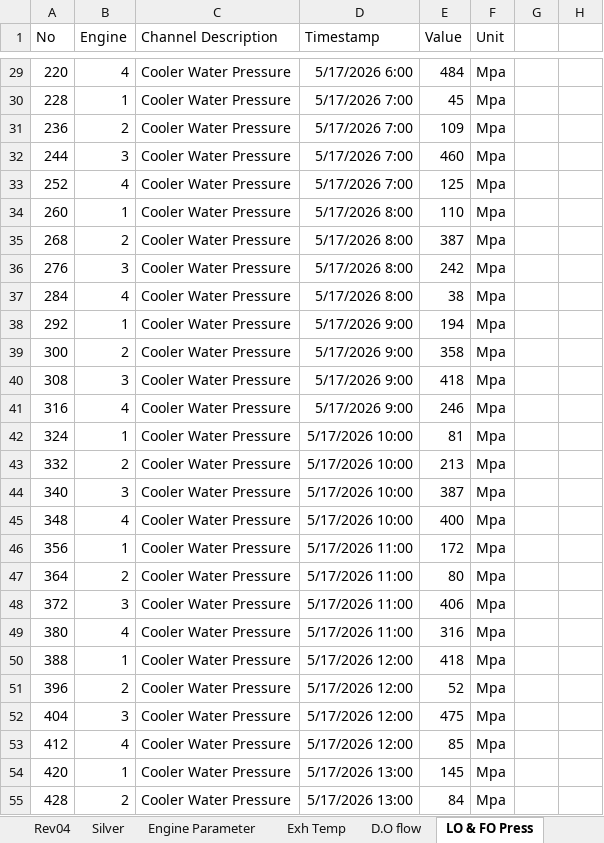
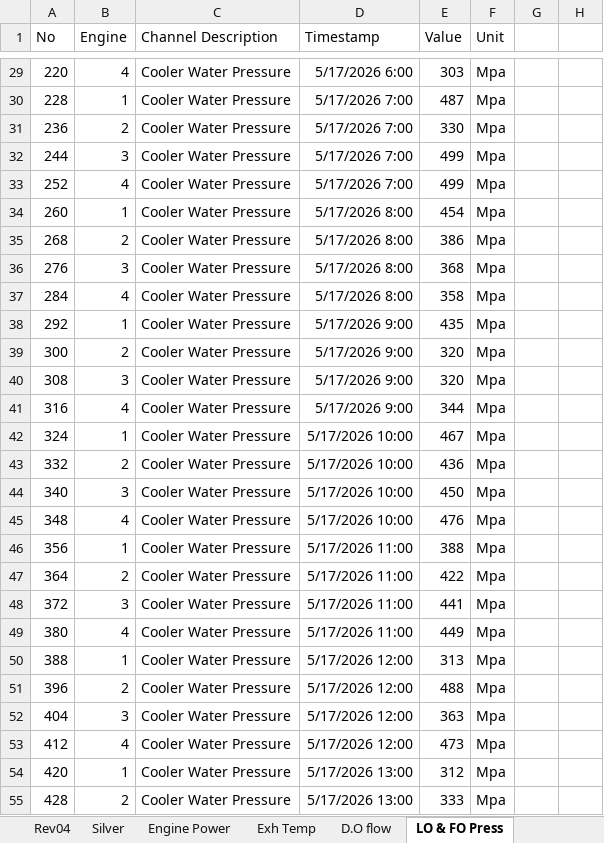
Before and after one commit to QuyenNguyenHP/Ormin_Project, an Excel workbook: Reference_docs/Ormeco Sensor List_Rev04- commenets by IE.xlsx, sheet LO & FO Press, drawn as a sheet; only a part is shown, gaps mark what is left out; values as stored, in another font and other column widths than the file's, no borders; the diff covers the shown part only; the diff names each change by its address in the sheet, - before the commit and + after, or states it on an @@ line.

```diff
--- a/Reference_docs/Ormeco Sensor List_Rev04- commenets by IE.xlsx (sheet LO & FO Press)
+++ b/Reference_docs/Ormeco Sensor List_Rev04- commenets by IE.xlsx (sheet LO & FO Press)
-sheet tab: Engine Parameter
+sheet tab: Engine Power
-E29 (Value): 484
+E29 (Value): 303
-E30 (Value): 45
+E30 (Value): 487
-E31 (Value): 109
+E31 (Value): 330
-E32 (Value): 460
+E32 (Value): 499
-E33 (Value): 125
+E33 (Value): 499
-E34 (Value): 110
+E34 (Value): 454
-E35 (Value): 387
+E35 (Value): 386
-E36 (Value): 242
+E36 (Value): 368
-E37 (Value): 38
+E37 (Value): 358
-E38 (Value): 194
+E38 (Value): 435
-E39 (Value): 358
+E39 (Value): 320
-E40 (Value): 418
+E40 (Value): 320
-E41 (Value): 246
+E41 (Value): 344
-E42 (Value): 81
+E42 (Value): 467
-E43 (Value): 213
+E43 (Value): 436
-E44 (Value): 387
+E44 (Value): 450
-E45 (Value): 400
+E45 (Value): 476
-E46 (Value): 172
+E46 (Value): 388
-E47 (Value): 80
+E47 (Value): 422
-E48 (Value): 406
+E48 (Value): 441
-E49 (Value): 316
+E49 (Value): 449
-E50 (Value): 418
+E50 (Value): 313
-E51 (Value): 52
+E51 (Value): 488
-E52 (Value): 475
+E52 (Value): 363
-E53 (Value): 85
+E53 (Value): 473
-E54 (Value): 145
+E54 (Value): 312
-E55 (Value): 84
+E55 (Value): 333
```
Also changed, not shown: 357 edited cells elsewhere in this sheet, sheet D.O flow, sheet Exh Temp, sheet Engine Power, other sheet tabs, formulas that keep their value, 13 other files.
